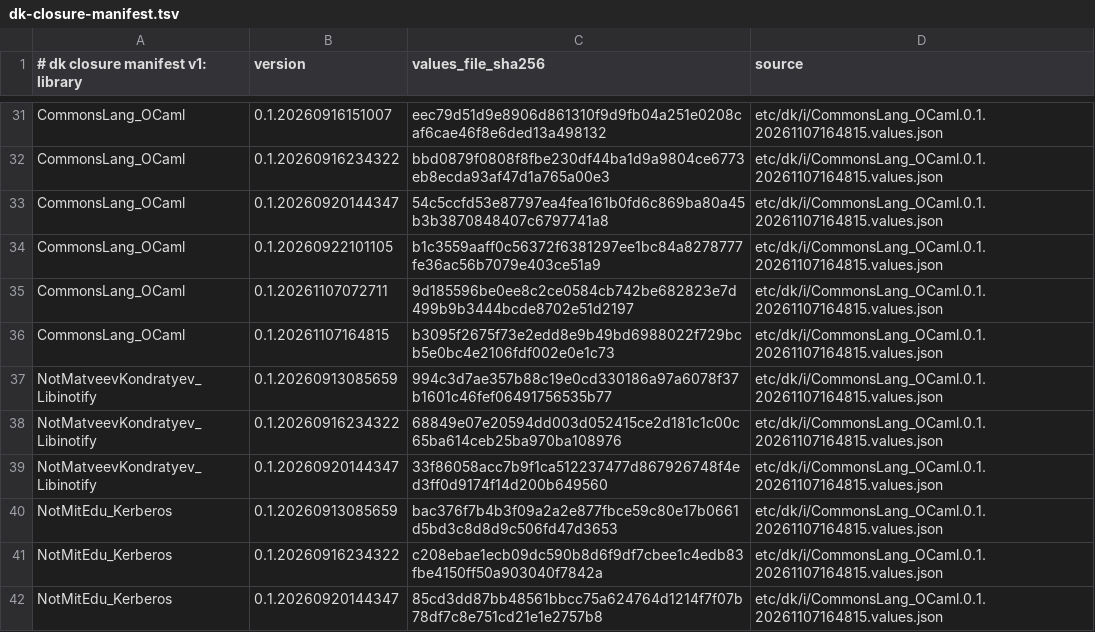
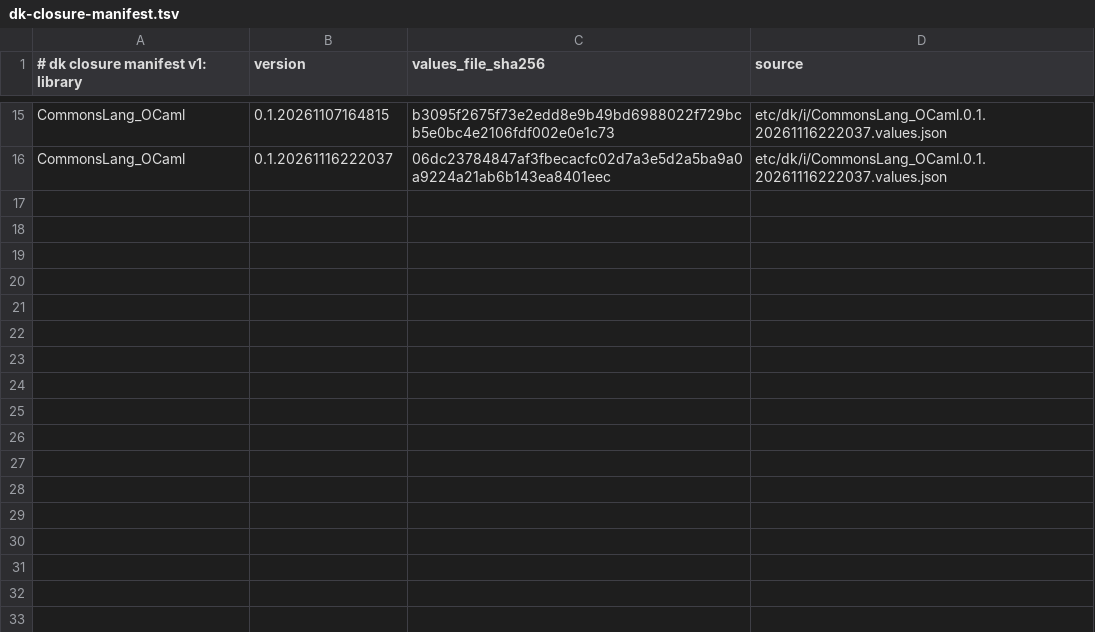
Before and after one commit to dkpkg/CommonsBase_Dk, a TSV file: etc/dk/i/dk-closure-manifest.tsv, drawn as a sheet; only a part is shown, gaps mark what is left out; removed rows and columns are numbered as before the commit, all else as after; the diff covers the shown part only; the diff names each change by its address in the sheet, - before the commit and + after, or states it on an @@ line.

Commit message:
Use a cut-down with-test lock for TestPkg and OpamBuild 1.0.31
+ Add the workspace asset CommonsBase_Dk.TestPkgLock.Lock@2.4.3, the
  with-test opam lock of MlFront with the launch-only local packages
  removed. Each kept package that depended on one lists that package's
  own dependencies, so the same external packages stay reachable
+ Change TestPkg.LockSrc to copy that asset instead of extracting
  mlfront/dk.opam-lock-test.jsonc from Dk0.MlFrontSource. At the next
  normal repin it goes back to MlFrontSource
+ Update the CommonsLang_OCaml import to 0.1.20261116222037, whose
  OpamBuild 1.0.31 can install tls-nogmp and x509-nogmp
+ Update the Dk0, Dk1 and TestPkg drivers to F_BuildLockedClosure@1.0.31
  with OpamLock Refresh; TestPkg now reads the cut-down lock

```diff
--- a/etc/dk/i/dk-closure-manifest.tsv
+++ b/etc/dk/i/dk-closure-manifest.tsv
-B15 (version): 0.1.20260916151007
+B15 (version): 0.1.20261107164815
-C15 (values_file_sha256): eec79d51d9e8906d861310f9d9fb04a251e0208caf6cae46f8e6ded13a498132
+C15 (values_file_sha256): b3095f2675f73e2edd8e9b49bd6988022f729bcb5e0bc4e2106fdf002e0e1c73
-D15:D16 (source): etc/dk/i/CommonsLang_OCaml.0.1.20261107164815.values.json
+D15:D16 (source): etc/dk/i/CommonsLang_OCaml.0.1.20261116222037.values.json
-B16 (version): 0.1.20260916234322
+B16 (version): 0.1.20261116222037
-C16 (values_file_sha256): bbd0879f0808f8fbe230df44ba1d9a9804ce6773eb8ecda93af47d1a765a00e3
+C16 (values_file_sha256): 06dc23784847af3fbecacfc02d7a3e5d2a5ba9a0a9224a21ab6b143ea8401eec
-row 33: CommonsLang_OCaml | 0.1.20260920144347 | 54c5ccfd53e87797ea4fea161b0fd6c869ba80a45b3b3870848407c6797741a8 | etc/dk/i/CommonsLang_OCaml.0.1.20261107164815.values.json
-row 34: CommonsLang_OCaml | 0.1.20260922101105 | b1c3559aaff0c56372f6381297ee1bc84a8278777fe36ac56b7079e403ce51a9 | etc/dk/i/CommonsLang_OCaml.0.1.20261107164815.values.json
-row 35: CommonsLang_OCaml | 0.1.20261107072711 | 9d185596be0ee8c2ce0584cb742be682823e7d499b9b3444bcde8702e51d2197 | etc/dk/i/CommonsLang_OCaml.0.1.20261107164815.values.json
-row 36: CommonsLang_OCaml | 0.1.20261107164815 | b3095f2675f73e2edd8e9b49bd6988022f729bcb5e0bc4e2106fdf002e0e1c73 | etc/dk/i/CommonsLang_OCaml.0.1.20261107164815.values.json
-row 37: NotMatveevKondratyev_Libinotify | 0.1.20260913085659 | 994c3d7ae357b88c19e0cd330186a97a6078f37b1601c46fef06491756535b77 | etc/dk/i/CommonsLang_OCaml.0.1.20261107164815.values.json
-row 38: NotMatveevKondratyev_Libinotify | 0.1.20260916234322 | 68849e07e20594dd003d052415ce2d181c1c00c65ba614ceb25ba970ba108976 | etc/dk/i/CommonsLang_OCaml.0.1.20261107164815.values.json
-row 39: NotMatveevKondratyev_Libinotify | 0.1.20260920144347 | 33f86058acc7b9f1ca512237477d867926748f4ed3ff0d9174f14d200b649560 | etc/dk/i/CommonsLang_OCaml.0.1.20261107164815.values.json
-row 40: NotMitEdu_Kerberos | 0.1.20260913085659 | bac376f7b4b3f09a2a2e877fbce59c80e17b0661d5bd3c8d8d9c506fd47d3653 | etc/dk/i/CommonsLang_OCaml.0.1.20261107164815.values.json
-row 41: NotMitEdu_Kerberos | 0.1.20260916234322 | c208ebae1ecb09dc590b8d6f9df7cbee1c4edb83fbe4150ff50a903040f7842a | etc/dk/i/CommonsLang_OCaml.0.1.20261107164815.values.json
-row 42: NotMitEdu_Kerberos | 0.1.20260920144347 | 85cd3dd87bb48561bbcc75a624764d1214f7f07b78df7c8e751cd21e1e2757b8 | etc/dk/i/CommonsLang_OCaml.0.1.20261107164815.values.json
```
Also changed, not shown: 16 removed rows and 4 edited cells elsewhere in this file, 8 other files.
